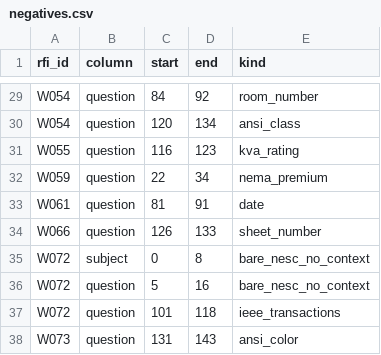
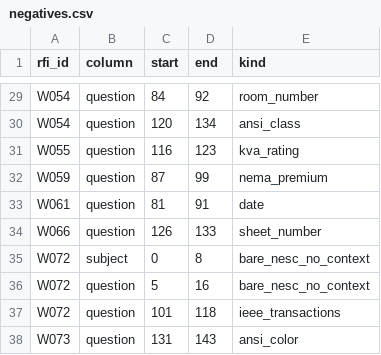
Before and after one commit to mehmetsean/rfi-analysis-system, a CSV file: heldout/labels/negatives.csv, drawn as a sheet; only a part is shown, gaps mark what is left out.

```diff
--- a/heldout/labels/negatives.csv
+++ b/heldout/labels/negatives.csv
@@ -31,3 +31,3 @@ W054,question,120,134,ansi_class
 W055,question,116,123,kva_rating
-W059,question,22,34,nema_premium
+W059,question,87,99,nema_premium
 W061,question,81,91,date
```
Also changed, not shown: heldout/input/rfis.csv, heldout/labels/citations.csv, 8 other files.
